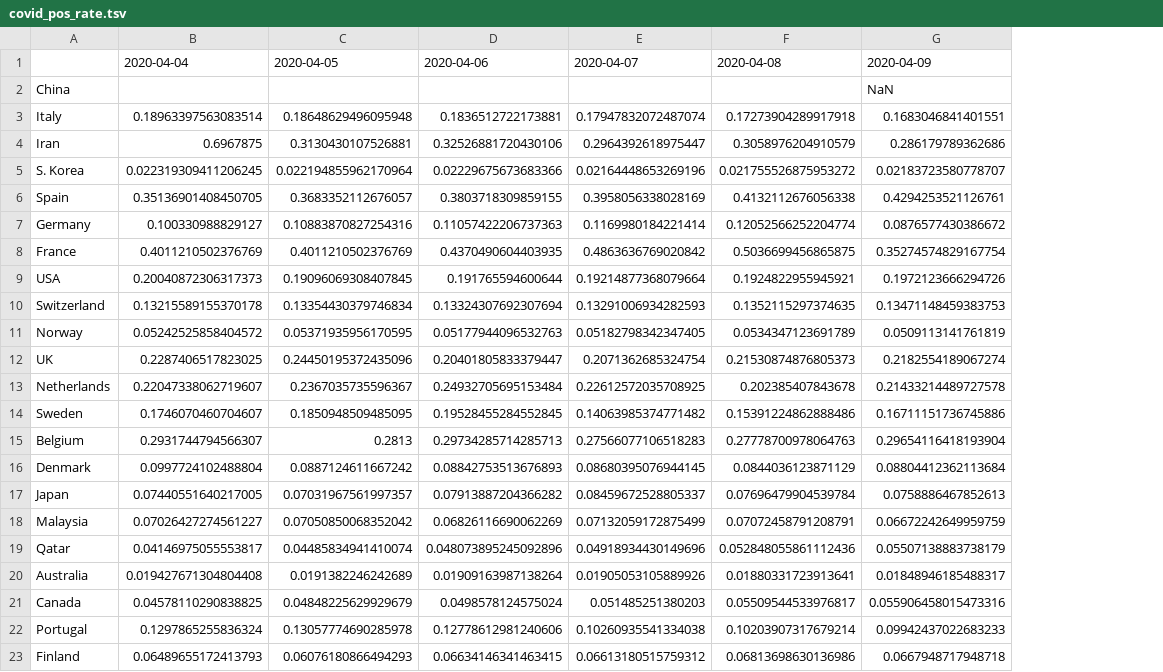
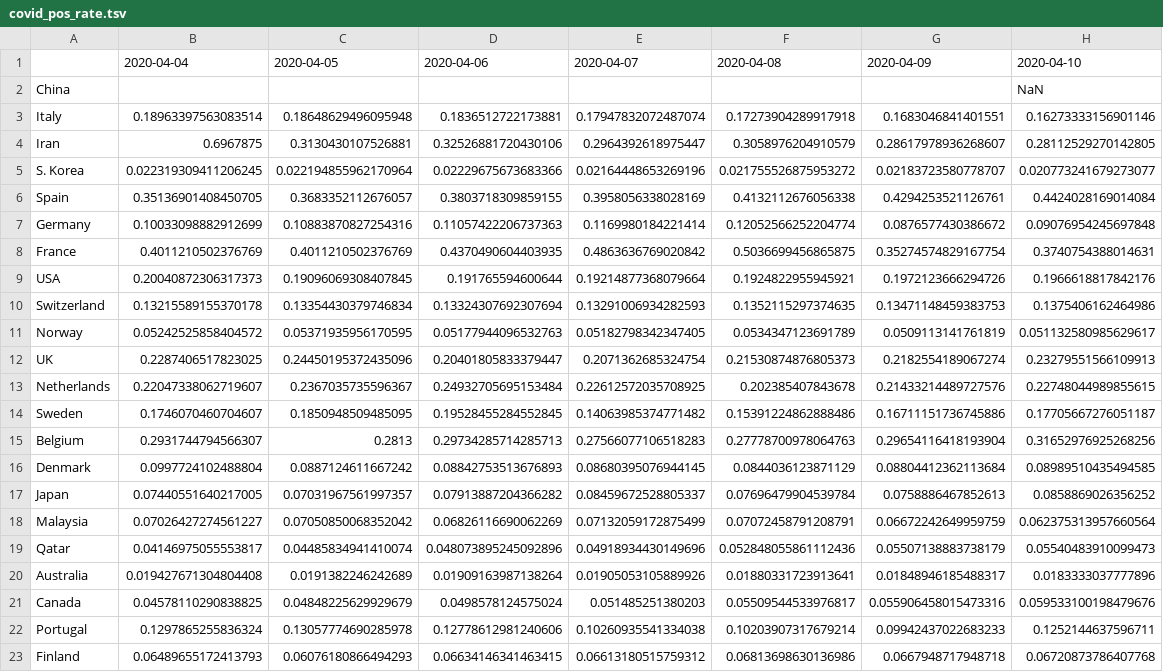
Before and after one commit to alussana/covidbot, a TSV file: covid_pos_rate.tsv, drawn as a sheet; the diff names each change by its address in the sheet, - before the commit and + after, or states it on an @@ line.

```diff
--- a/covid_pos_rate.tsv
+++ b/covid_pos_rate.tsv
+column H, rows 1-23: 2020-04-10 | NaN | 0.16273333156901146 | 0.28112529270142805 | 0.020773241679273077 | 0.4424028169014084 | 0.09076954245697848 | 0.3740754388014631 | 0.1966618817842176 | 0.1375406162464986 | 0.051132580985629617 | 0.23279551566109913 | 0.22748044989855615 | 0.17705667276051187 | 0.31652976925268256 | 0.08989510435494585 | 0.0858869026356252 | 0.062375313957660564 | 0.05540483910099473 | 0.0183333037777896 | 0.059533100198479676 | 0.1252144637596711 | 0.06720873786407768
-G2: NaN
+G2: (empty)
-G4: 0.286179789362686
+G4: 0.28617978936268607
-B7: 0.100330988829127
+B7: 0.10033098882912699
-G13: 0.21433214489727578
+G13: 0.21433214489727576
```
Also changed, not shown: covid_cases_1M_pop.tsv, covid_death_rate.tsv, 14 other files.
